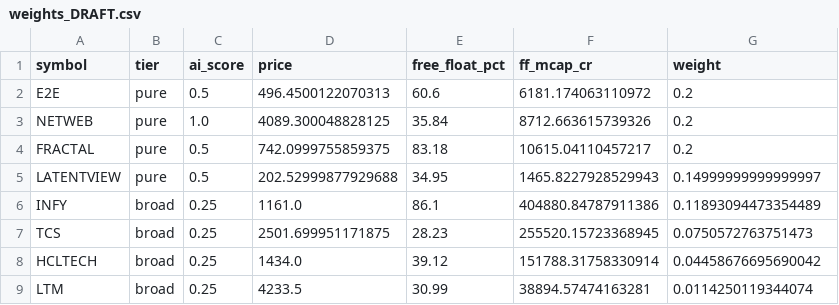
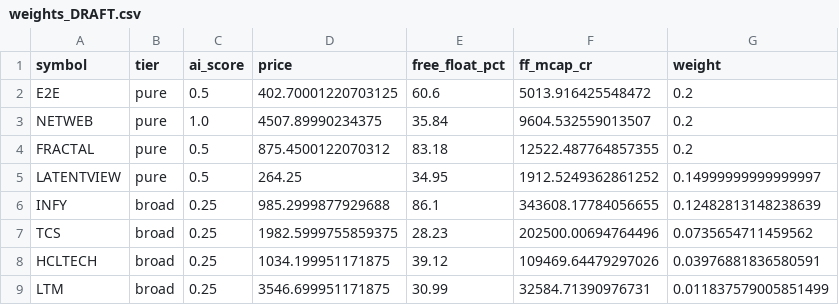
Before and after one commit to Harshapp45/india-pure-ai-index, a CSV file: data/processed/weights_DRAFT.csv, drawn as a sheet.

```diff
--- a/data/processed/weights_DRAFT.csv
+++ b/data/processed/weights_DRAFT.csv
@@ -1,9 +1,9 @@
 symbol,tier,ai_score,price,free_float_pct,ff_mcap_cr,weight
-E2E,pure,0.5,496.4500122070313,60.6,6181.174063110972,0.2
-NETWEB,pure,1.0,4089.300048828125,35.84,8712.663615739326,0.2
-FRACTAL,pure,0.5,742.0999755859375,83.18,10615.04110457217,0.2
-LATENTVIEW,pure,0.5,202.52999877929688,34.95,1465.8227928529943,0.14999999999999997
-INFY,broad,0.25,1161.0,86.1,404880.84787911386,0.11893094473354489
-TCS,broad,0.25,2501.699951171875,28.23,255520.15723368945,0.0750572763751473
-HCLTECH,broad,0.25,1434.0,39.12,151788.31758330914,0.04458676695690042
-LTM,broad,0.25,4233.5,30.99,38894.57474163281,0.0114250119344074
+E2E,pure,0.5,402.70001220703125,60.6,5013.916425548472,0.2
+NETWEB,pure,1.0,4507.89990234375,35.84,9604.532559013507,0.2
+FRACTAL,pure,0.5,875.4500122070312,83.18,12522.487764857355,0.2
+LATENTVIEW,pure,0.5,264.25,34.95,1912.5249362861252,0.14999999999999997
+INFY,broad,0.25,985.2999877929688,86.1,343608.17784056655,0.12482813148238639
+TCS,broad,0.25,1982.5999755859375,28.23,202500.00694764496,0.0735654711459562
+HCLTECH,broad,0.25,1034.199951171875,39.12,109469.64479297026,0.03976881836580591
+LTM,broad,0.25,3546.699951171875,30.99,32584.71390976731,0.011837579005851499
```
Also changed, not shown: data/processed/baix_TEST.csv, data/raw/prices/adj_close.csv, 6 other files.
